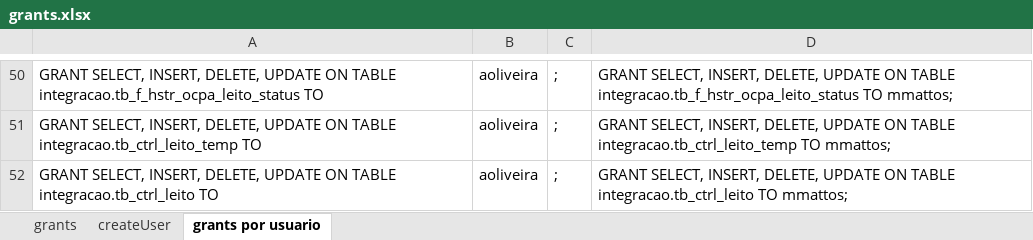
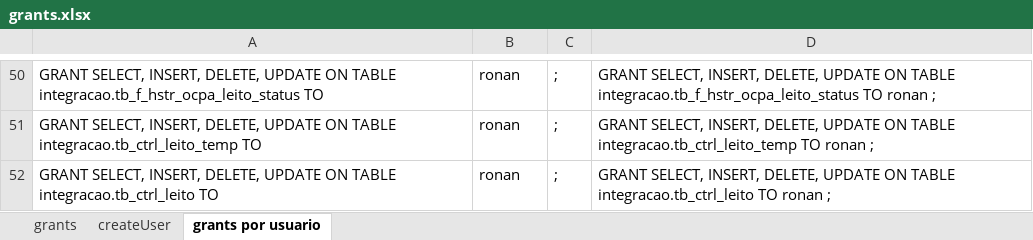
Before and after one commit to evaldo/solusremoto, an Excel workbook: script_base_dados/grants.xlsx, sheet grants por usuario, drawn as a sheet; only a part is shown, gaps mark what is left out; values as stored, in another font and other column widths than the file's, no borders; the diff covers the shown part only; the diff names each change by its address in the sheet, - before the commit and + after, or states it on an @@ line.

Commit message:
Versão finalizada com cadastro de cid, alteração de status e relatórios.

```diff
--- a/script_base_dados/grants.xlsx (sheet grants por usuario)
+++ b/script_base_dados/grants.xlsx (sheet grants por usuario)
-B50:B52: aoliveira
+B50:B52: ronan
-D50: …integracao.tb_f_hstr_ocpa_leito_status TO mmattos;
+D50: …integracao.tb_f_hstr_ocpa_leito_status TO ronan ;
-D51: …integracao.tb_ctrl_leito_temp TO mmattos;
+D51: …integracao.tb_ctrl_leito_temp TO ronan ;
-D52: …integracao.tb_ctrl_leito TO mmattos;
+D52: …integracao.tb_ctrl_leito TO ronan ;
```
Also changed, not shown: 56 edited cells elsewhere in this sheet, 2 other files.
